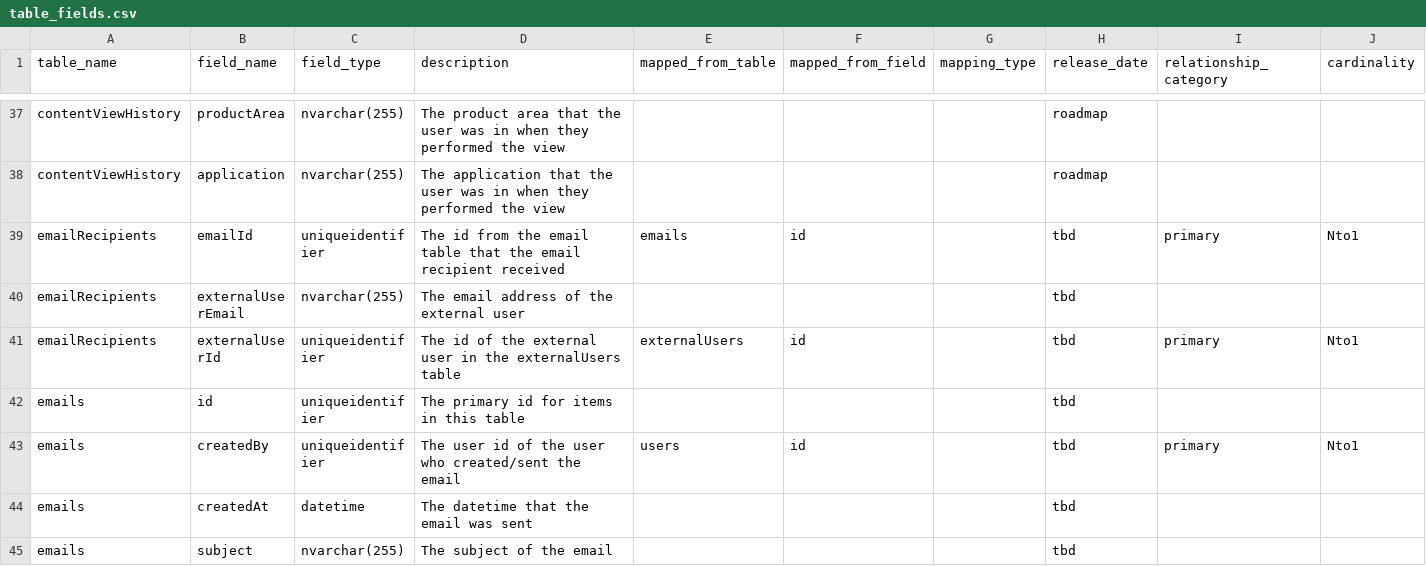
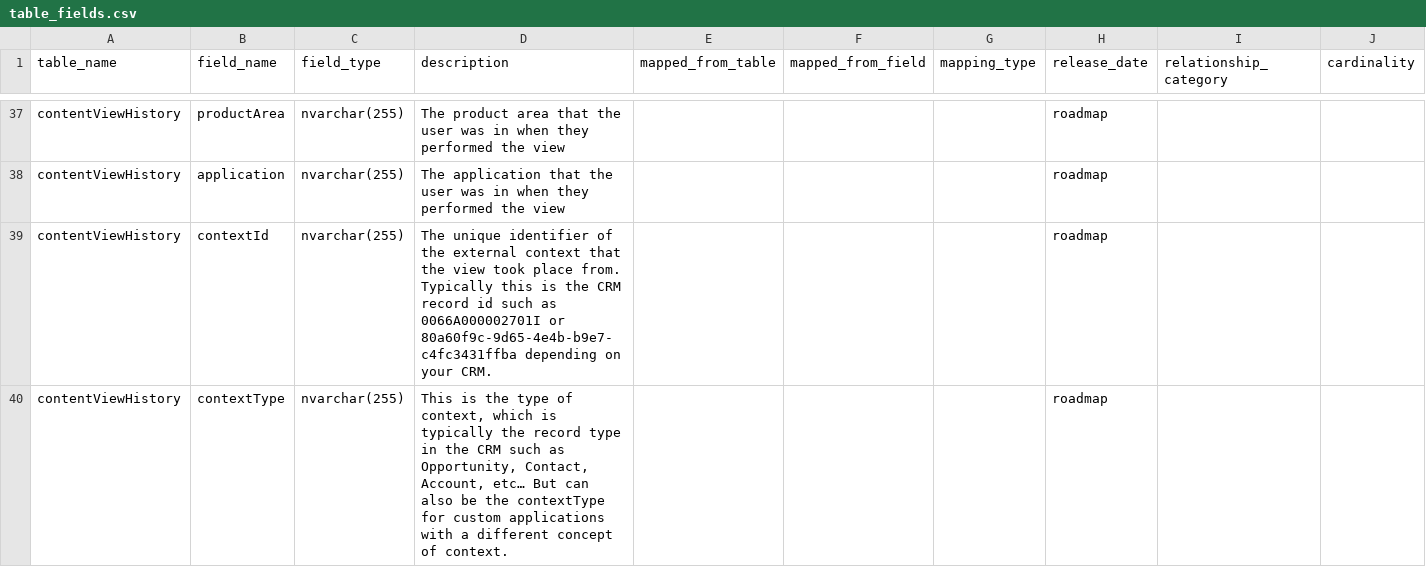
Before and after one commit to tstrader/tstrader.github.io, a CSV file: erd/table_fields.csv, drawn as a sheet; only a part is shown, gaps mark what is left out; the shorter side is filled out with more unchanged rows; the diff covers the shown part only.

Commit message:
updated files

```diff
--- a/erd/table_fields.csv
+++ b/erd/table_fields.csv
@@ -38 +38,3 @@ contentViewHistory,productArea,nvarchar(255),The product area that the user was
 contentViewHistory,application,nvarchar(255),The application that the user was in when they performed the view,,,,roadmap,,
+contentViewHistory,contextId,nvarchar(255),The unique identifier of the external context that the view took place from.  Typically this is the CRM record id such as 0066A000002701I or 80a60f9c-9d65-4e4b-b9e7-c4fc3431ffba depending on your CRM.,,,,roadmap,,
+contentViewHistory,contextType,nvarchar(255),"This is the type of context, which is typically the record type in the CRM such as Opportunity, Contact, Account, etc… But can also be the contextType for custom applications with a different concept of context.",,,,roadmap,,
```
Also changed, not shown: 7 added rows elsewhere in this file.
